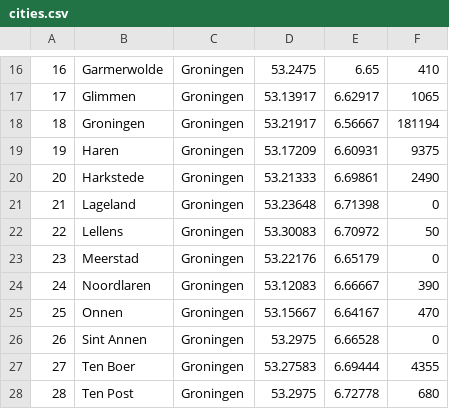
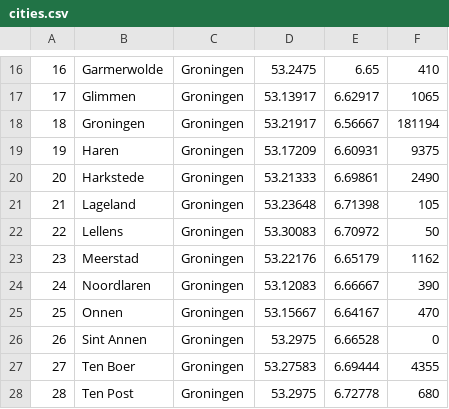
Before and after one commit to fwesters/City-Names-NL, a CSV file: cities.csv, drawn as a sheet; only a part is shown, gaps mark what is left out.

Commit message:
Update cities.csv

```diff
--- a/cities.csv
+++ b/cities.csv
@@ -20,5 +20,5 @@
 20,Harkstede,Groningen,53.21333,6.69861,2490
-21,Lageland,Groningen,53.23648,6.71398,0
+21,Lageland,Groningen,53.23648,6.71398,105
 22,Lellens,Groningen,53.30083,6.70972,50
-23,Meerstad,Groningen,53.22176,6.65179,0
+23,Meerstad,Groningen,53.22176,6.65179,1162
 24,Noordlaren,Groningen,53.12083,6.66667,390
```
